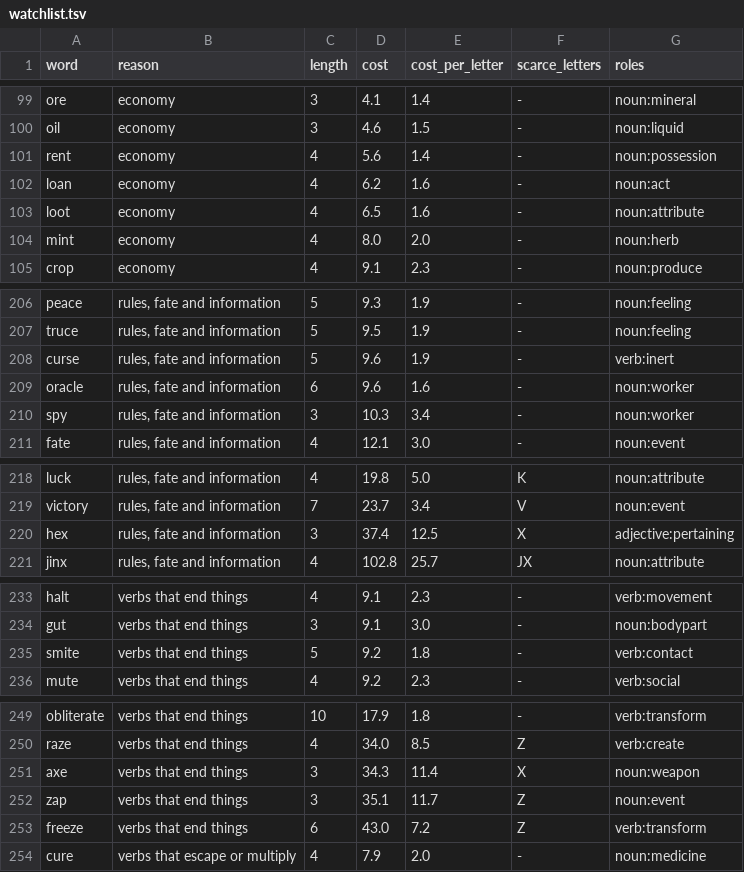
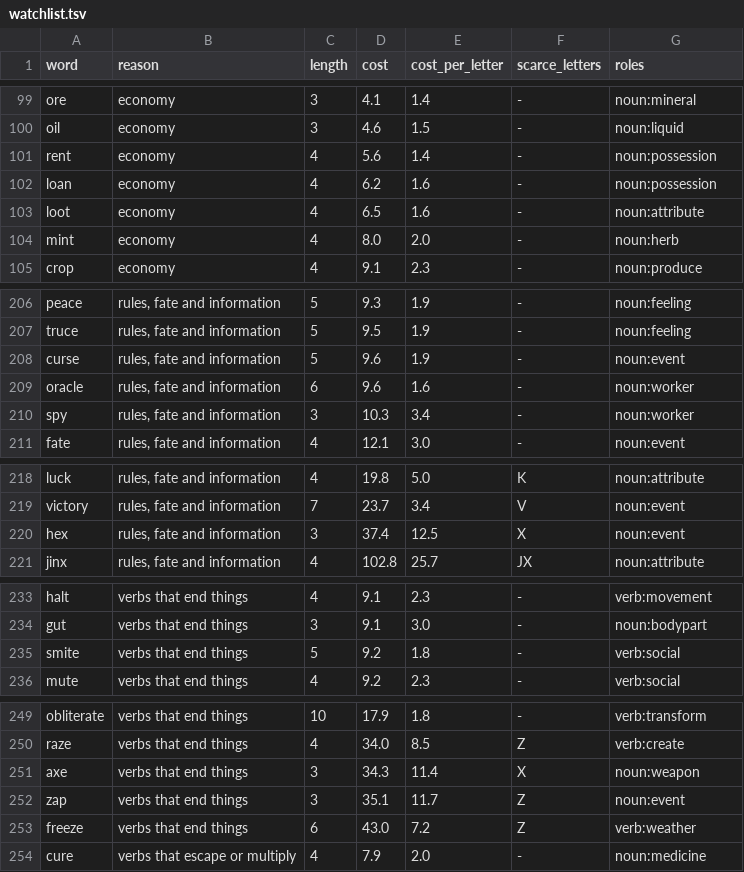
Before and after one commit to oneisnotprime/LastWord, a TSV file: data/watchlist.tsv, drawn as a sheet; only a part is shown, gaps mark what is left out.

```diff
--- a/data/watchlist.tsv
+++ b/data/watchlist.tsv
@@ -101,3 +101,3 @@ oil	economy	3	4.6	1.5	-	noun:liquid
 rent	economy	4	5.6	1.4	-	noun:possession
-loan	economy	4	6.2	1.6	-	noun:act
+loan	economy	4	6.2	1.6	-	noun:possession
 loot	economy	4	6.5	1.6	-	noun:attribute
@@ -207,3 +207,3 @@ peace	rules, fate and information	5	9.3	1.9	-	noun:feeling
 truce	rules, fate and information	5	9.5	1.9	-	noun:feeling
-curse	rules, fate and information	5	9.6	1.9	-	verb:inert
+curse	rules, fate and information	5	9.6	1.9	-	noun:event
 oracle	rules, fate and information	6	9.6	1.6	-	noun:worker
@@ -219,3 +219,3 @@ luck	rules, fate and information	4	19.8	5.0	K	noun:attribute
 victory	rules, fate and information	7	23.7	3.4	V	noun:event
-hex	rules, fate and information	3	37.4	12.5	X	adjective:pertaining
+hex	rules, fate and information	3	37.4	12.5	X	noun:event
 jinx	rules, fate and information	4	102.8	25.7	JX	noun:attribute
@@ -234,3 +234,3 @@ halt	verbs that end things	4	9.1	2.3	-	verb:movement
 gut	verbs that end things	3	9.1	3.0	-	noun:bodypart
-smite	verbs that end things	5	9.2	1.8	-	verb:contact
+smite	verbs that end things	5	9.2	1.8	-	verb:social
 mute	verbs that end things	4	9.2	2.3	-	verb:social
@@ -252,3 +252,3 @@ axe	verbs that end things	3	34.3	11.4	X	noun:weapon
 zap	verbs that end things	3	35.1	11.7	Z	noun:event
-freeze	verbs that end things	6	43.0	7.2	Z	verb:transform
+freeze	verbs that end things	6	43.0	7.2	Z	verb:weather
 cure	verbs that escape or multiply	4	7.9	2.0	-	noun:medicine
```
Also changed, not shown: data/demo_candidates.tsv, data/overrides.tsv, 14 other files.
